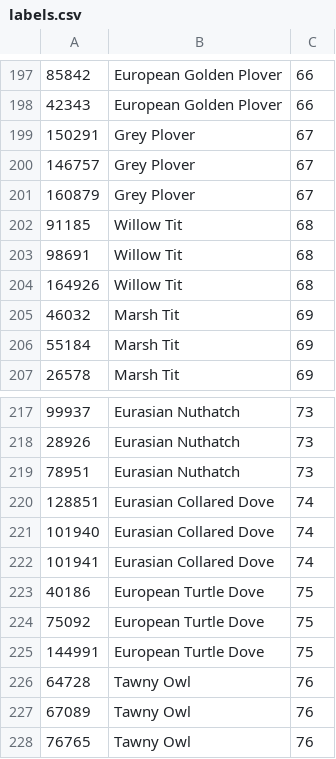
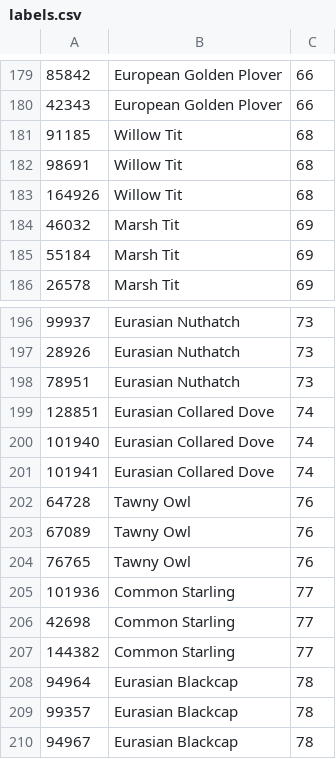
Before and after one commit to goshawk22/birdsong, a CSV file: labels.csv, drawn as a sheet; only a part is shown, gaps mark what is left out; the shorter side is filled out with more unchanged rows; the diff covers the shown part only.

```diff
--- a/labels.csv
+++ b/labels.csv
@@ -198,5 +180,2 @@
 42343,European Golden Plover,66
-150291,Grey Plover,67
-146757,Grey Plover,67
-160879,Grey Plover,67
 91185,Willow Tit,68
@@ -222,5 +201,2 @@
 101941,Eurasian Collared Dove,74
-40186,European Turtle Dove,75
-75092,European Turtle Dove,75
-144991,European Turtle Dove,75
 64728,Tawny Owl,76
```
Also changed, not shown: 18 removed rows and 22 edited cells elsewhere in this file, 15 other files.
